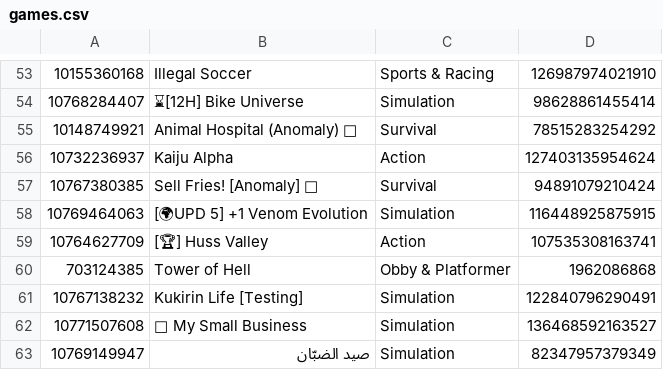
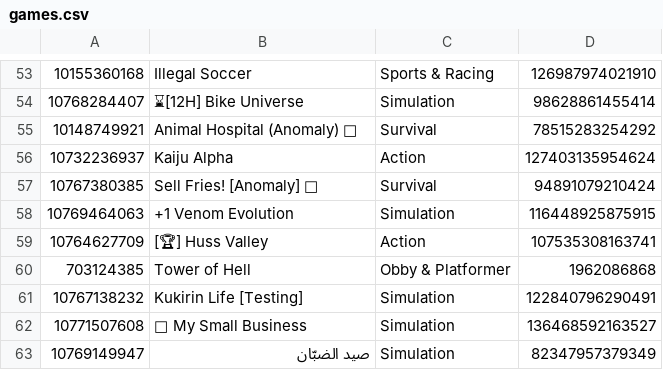
Before and after one commit to lbaker12022008-coder/playtimes, a CSV file: games.csv, drawn as a sheet; only a part is shown, gaps mark what is left out.

Commit message:
data 2026-11-21T04:35:38Z

```diff
--- a/games.csv
+++ b/games.csv
@@ -57,3 +57,3 @@
 10767380385,Sell Fries! [Anomaly] 🍟,Survival,94891079210424
-10769464063,[🌍UPD 5] +1 Venom Evolution,Simulation,116448925875915
+10769464063,+1 Venom Evolution,Simulation,116448925875915
 10764627709,[🏆] Huss Valley,Action,107535308163741
```
Also changed, not shown: 2 other files.
